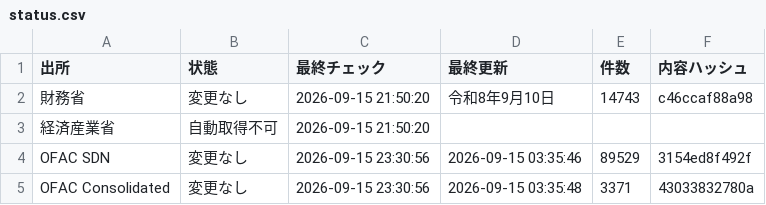
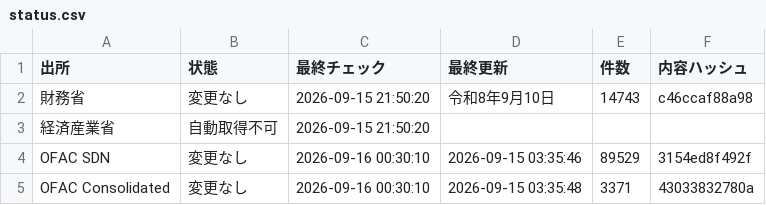
Before and after one commit to kenmizuno-cpu/sanctions-watch, a CSV file: data/dashboard/status.csv, drawn as a sheet.

```diff
--- a/data/dashboard/status.csv
+++ b/data/dashboard/status.csv
@@ -3,3 +3,3 @@
 経済産業省,自動取得不可,2026-09-15 21:50:20,,,
-OFAC SDN,変更なし,2026-09-15 23:30:56,2026-09-15 03:35:46,89529,3154ed8f492f
-OFAC Consolidated,変更なし,2026-09-15 23:30:56,2026-09-15 03:35:48,3371,43033832780a
+OFAC SDN,変更なし,2026-09-16 00:30:10,2026-09-15 03:35:46,89529,3154ed8f492f
+OFAC Consolidated,変更なし,2026-09-16 00:30:10,2026-09-15 03:35:48,3371,43033832780a
```
Also changed, not shown: data/heartbeat/2026-09.csv, data/source_audit/2026-09.csv.
